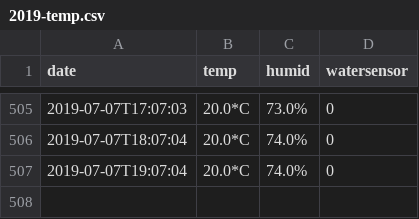
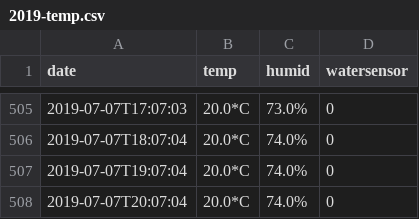
Before and after one commit to buckelij/waterpi, a CSV file: 2019-temp.csv, drawn as a sheet; only a part is shown, gaps mark what is left out; the diff names each change by its address in the sheet, - before the commit and + after, or states it on an @@ line.

Commit message:
tempdata

```diff
--- a/2019-temp.csv
+++ b/2019-temp.csv
+row 508: 2019-07-07T20:07:04 | 20.0*C | 74.0% | 0
```
